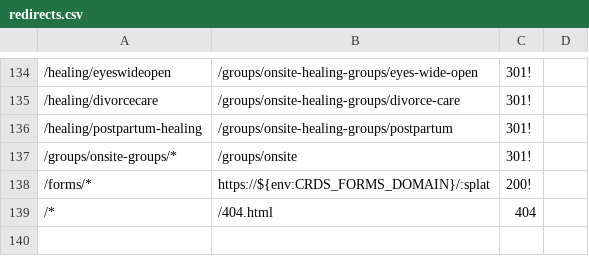
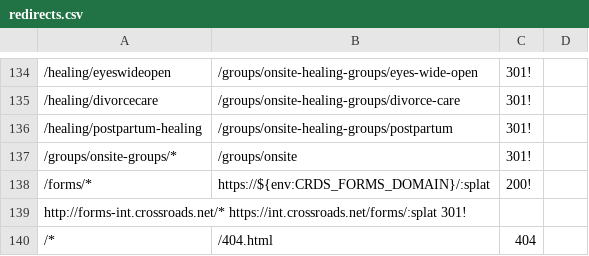
Before and after one commit to crdschurch/crds-net, a CSV file: redirects.csv, drawn as a sheet; only a part is shown, gaps mark what is left out; the diff names each change by its address in the sheet, - before the commit and + after, or states it on an @@ line.

Commit message:
redirect from forms-int to /forms

```diff
--- a/redirects.csv
+++ b/redirects.csv
+row 139: http://forms-int.crossroads.net/* https://int.crossroads.net/forms/:splat 301!
```
